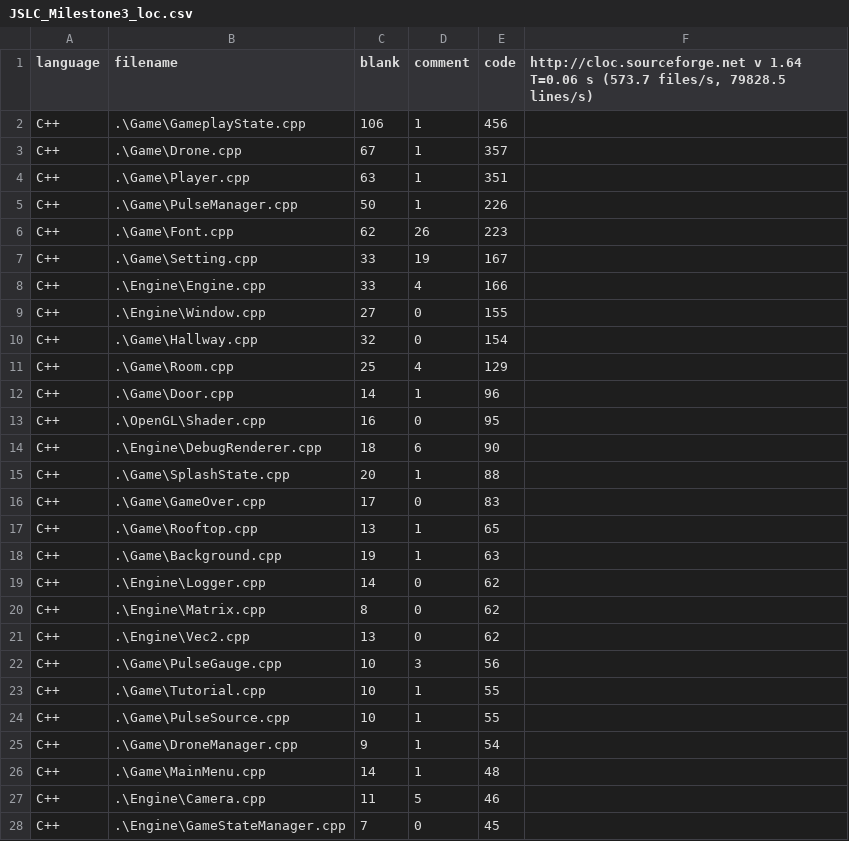
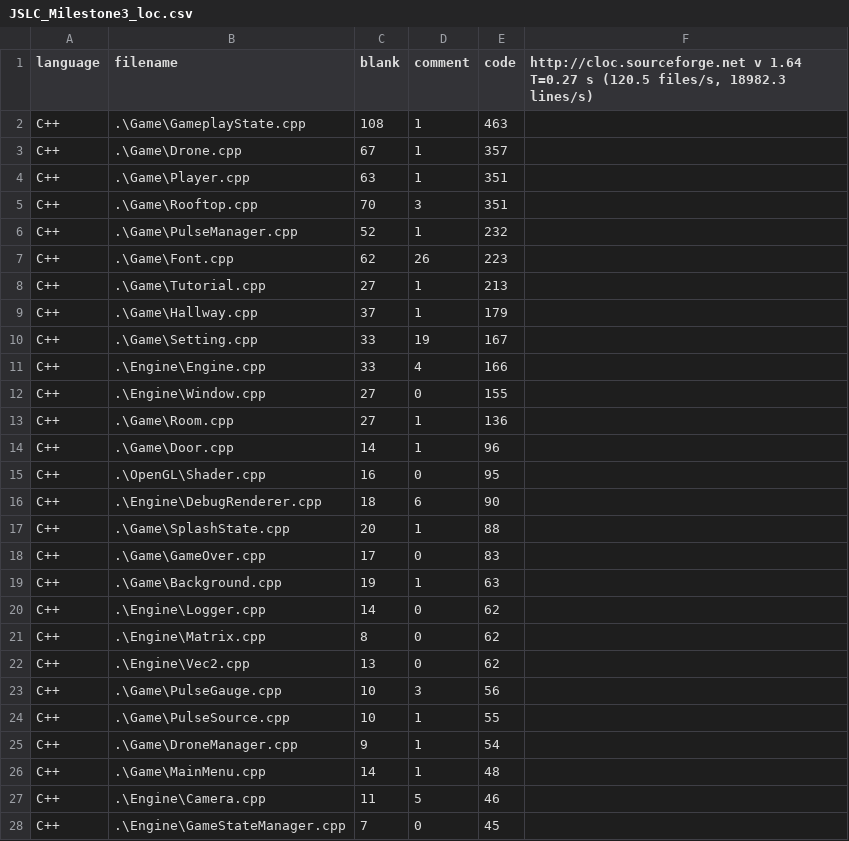
Before and after one commit to MinyoungCho22/GAM200_JSLC_Project-P, a CSV file: GAM200_JSLC/JSLC_Milestone3_loc.csv, drawn as a sheet; only a part is shown; the diff covers the shown part only.

```diff
--- a/GAM200_JSLC/JSLC_Milestone3_loc.csv
+++ b/GAM200_JSLC/JSLC_Milestone3_loc.csv
@@ -1,7 +1,10 @@
-language,filename,blank,comment,code,"http://cloc.sourceforge.net v 1.64  T=0.06 s (573.7 files/s, 79828.5 lines/s)"
-C++,.\Game\GameplayState.cpp,106,1,456,
+language,filename,blank,comment,code,"http://cloc.sourceforge.net v 1.64  T=0.27 s (120.5 files/s, 18982.3 lines/s)"
+C++,.\Game\GameplayState.cpp,108,1,463,
 C++,.\Game\Drone.cpp,67,1,357,
 C++,.\Game\Player.cpp,63,1,351,
-C++,.\Game\PulseManager.cpp,50,1,226,
+C++,.\Game\Rooftop.cpp,70,3,351,
+C++,.\Game\PulseManager.cpp,52,1,232,
 C++,.\Game\Font.cpp,62,26,223,
+C++,.\Game\Tutorial.cpp,27,1,213,
+C++,.\Game\Hallway.cpp,37,1,179,
 C++,.\Game\Setting.cpp,33,19,167,
@@ -9,4 +12,3 @@ C++,.\Engine\Engine.cpp,33,4,166,
 C++,.\Engine\Window.cpp,27,0,155,
-C++,.\Game\Hallway.cpp,32,0,154,
-C++,.\Game\Room.cpp,25,4,129,
+C++,.\Game\Room.cpp,27,1,136,
 C++,.\Game\Door.cpp,14,1,96,
@@ -16,3 +18,2 @@ C++,.\Game\SplashState.cpp,20,1,88,
 C++,.\Game\GameOver.cpp,17,0,83,
-C++,.\Game\Rooftop.cpp,13,1,65,
 C++,.\Game\Background.cpp,19,1,63,
@@ -22,3 +23,2 @@ C++,.\Engine\Vec2.cpp,13,0,62,
 C++,.\Game\PulseGauge.cpp,10,3,56,
-C++,.\Game\Tutorial.cpp,10,1,55,
 C++,.\Game\PulseSource.cpp,10,1,55,
```
Also changed, not shown: 4 edited cells elsewhere in this file, 7 other files.
